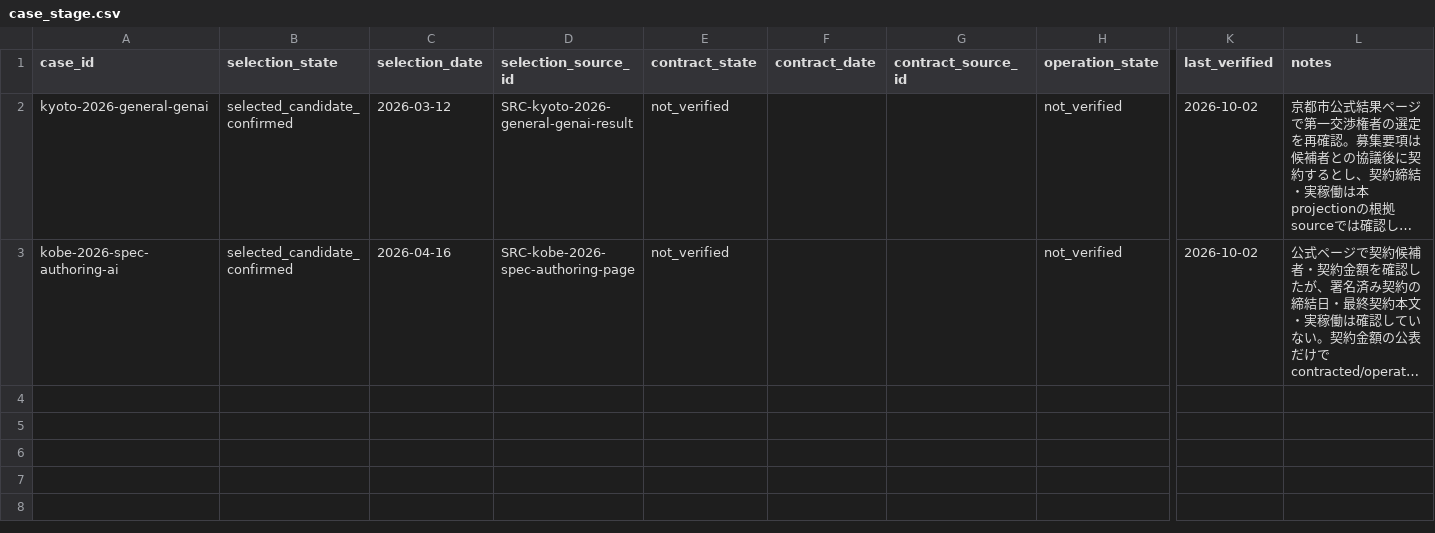
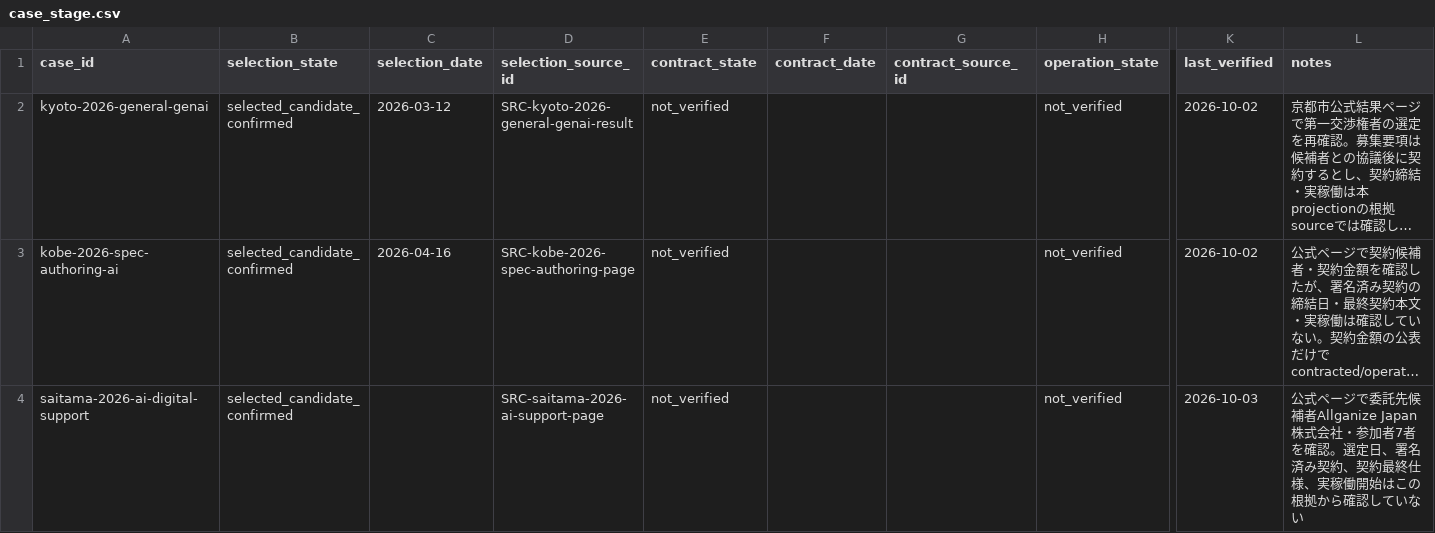
Before and after one commit to Josh-Temple/public-sector-ai-procurement-japan, a CSV file: data/case_stage.csv, drawn as a sheet; only a part is shown, gaps mark what is left out; long unchanged cells end in …; rows hold the shown columns only; the diff names each change by its address in the sheet, - before the commit and + after, or states it on an @@ line.

Commit message:
Record bounded Saitama selection stage

```diff
--- a/data/case_stage.csv
+++ b/data/case_stage.csv
+row 4: saitama-2026-ai-digital-support | selected_candidate_confirmed |  | SRC-saitama-2026-ai-support-page | not_verified |  |  | not_verified | 2026-10-03 | 公式ページで委託先候補者Allganize Japan株式会社・参加者7者を確認。選定日、署名済み契約、契約最終仕様、実稼働開始はこの根拠から確認していない
```
